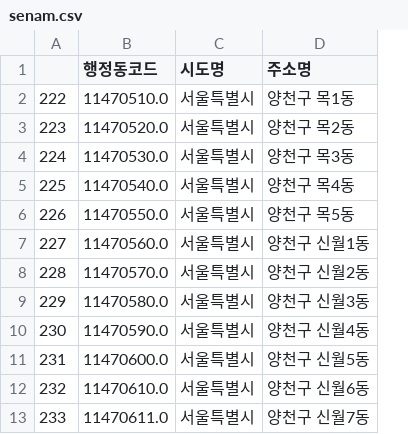
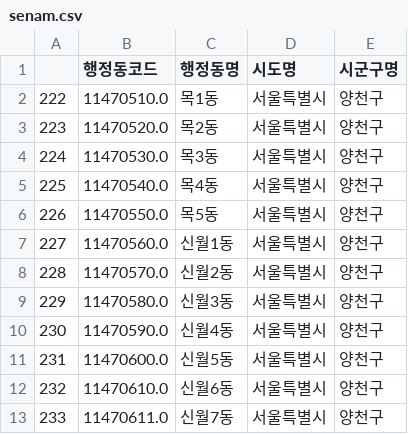
Before and after one commit to sophryu99/dacon_post_corona, a CSV file: senam.csv, drawn as a sheet; only a part is shown; removed rows and columns are numbered as before the commit, all else as after; the diff names each change by its address in the sheet, - before the commit and + after, or states it on an @@ line.

Commit message:
senam.csv
주소명 => 시군구명, 행정동명 분리

```diff
--- a/senam.csv
+++ b/senam.csv
+column C (행정동명), rows 2-13: 목1동 | 목2동 | 목3동 | 목4동 | 목5동 | 신월1동 | 신월2동 | 신월3동 | 신월4동 | 신월5동 | 신월6동 | 신월7동
-column D (주소명), rows 2-13: 양천구 목1동 | 양천구 목2동 | 양천구 목3동 | 양천구 목4동 | 양천구 목5동 | 양천구 신월1동 | 양천구 신월2동 | 양천구 신월3동 | 양천구 신월4동 | 양천구 신월5동 | 양천구 신월6동 | 양천구 신월7동
+column E (시군구명), rows 2-13: all 양천구
```
